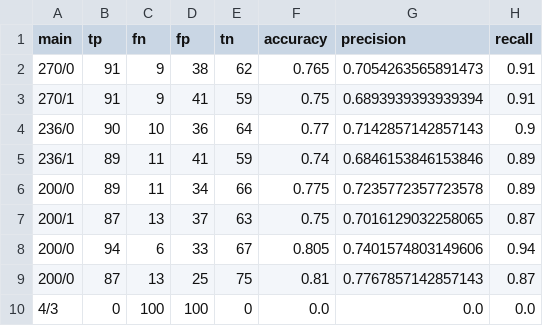
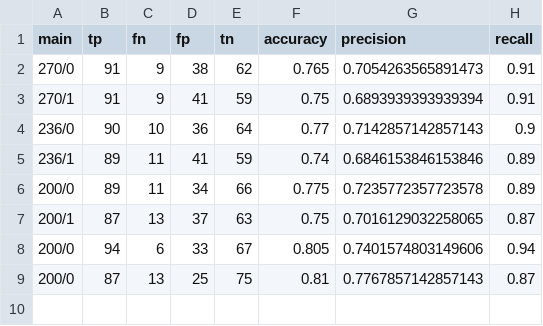
Before and after one commit to didgmlcks99/Random_Forest_Classifier, a CSV file: analysis/main/main.csv, drawn as a sheet; the diff names each change by its address in the sheet, - before the commit and + after, or states it on an @@ line.

```diff
--- a/analysis/main/main.csv
+++ b/analysis/main/main.csv
-row 10: 4/3 | 0 | 100 | 100 | 0 | 0.0 | 0.0 | 0.0
```
Also changed, not shown: 1 other file.
